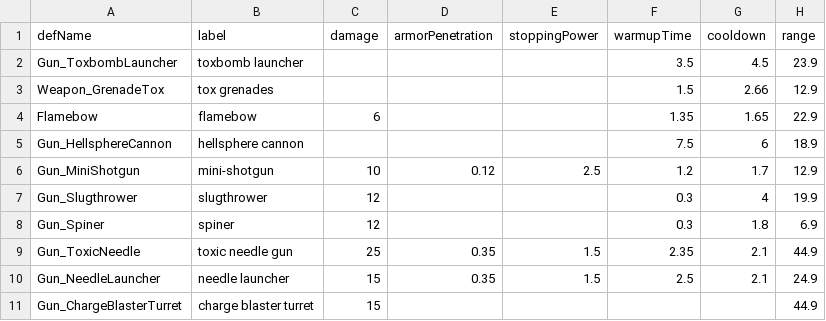
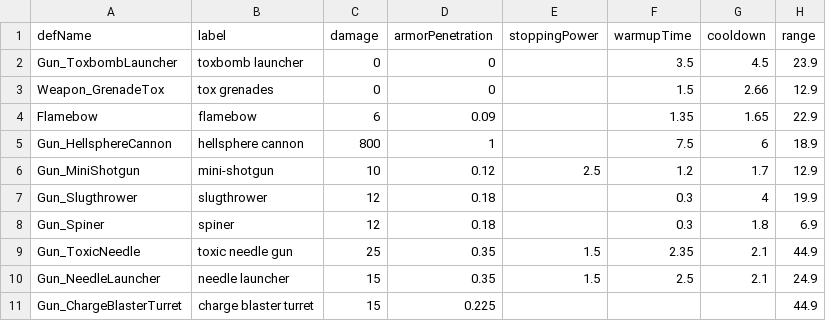
Before and after one commit to Laurence-042/rimworld-ordinatus-calculi, a CSV file: public/data/weapon/Biotech/en-US.csv, drawn as a sheet; only a part is shown; the diff names each change by its address in the sheet, - before the commit and + after, or states it on an @@ line.

Commit message:
feat: Update weapon definitions and damage calculations
- Added armor penetration and damage values to various weapon definitions in zh-CN and en-US CSV files.
- Enhanced the number formatting utility to handle floating-point precision.
- Introduced a new DamageDefParser to manage damage type definitions and their properties.
- Updated weapon CSV generation logic to incorporate damage type defaults for better accuracy.
- Refactored weapon and projectile parsing to utilize the new damage definitions.

```diff
--- a/public/data/weapon/Biotech/en-US.csv
+++ b/public/data/weapon/Biotech/en-US.csv
-C2:C3 (damage): (empty)
+C2:C3 (damage): 0
-D2:D3 (armorPenetration): (empty)
+D2:D3 (armorPenetration): 0
-D4 (armorPenetration): (empty)
+D4 (armorPenetration): 0.09
-C5 (damage): (empty)
+C5 (damage): 800
-D5 (armorPenetration): (empty)
+D5 (armorPenetration): 1
-D7:D8 (armorPenetration): (empty)
+D7:D8 (armorPenetration): 0.18
-D11 (armorPenetration): (empty)
+D11 (armorPenetration): 0.225
```
Also changed, not shown: public/data/weapon/Biotech/zh-CN.csv, public/data/weapon/Core/en-US.csv, 13 other files.
